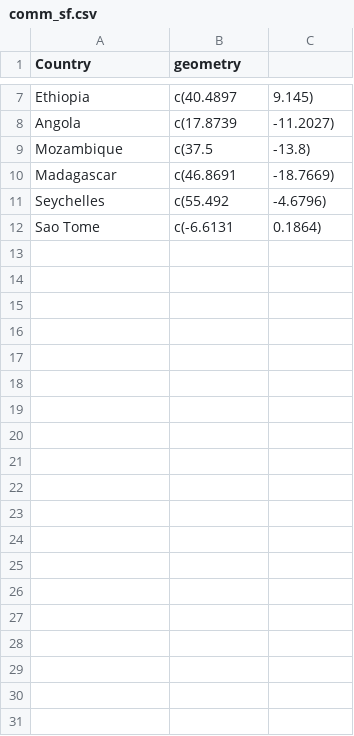
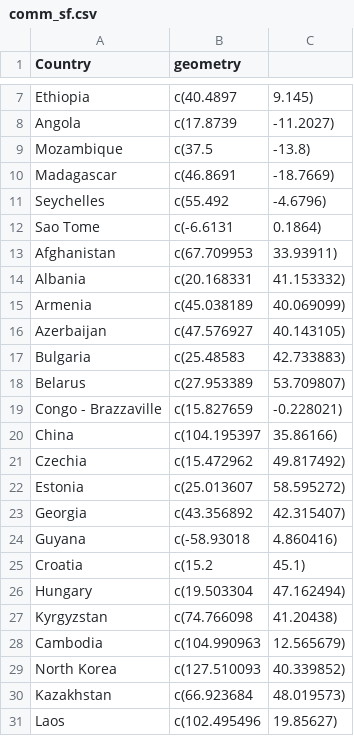
Before and after one commit to nbreznau/work_injury_atlas, a CSV file: data/comm_sf.csv, drawn as a sheet; only a part is shown, gaps mark what is left out; the diff covers the shown part only.

```diff
--- a/data/comm_sf.csv
+++ b/data/comm_sf.csv
@@ -12 +12,20 @@
 "Sao Tome",c(-6.6131, 0.1864)
+"Afghanistan",c(67.709953, 33.93911)
+"Albania",c(20.168331, 41.153332)
+"Armenia",c(45.038189, 40.069099)
+"Azerbaijan",c(47.576927, 40.143105)
+"Bulgaria",c(25.48583, 42.733883)
+"Belarus",c(27.953389, 53.709807)
+"Congo - Brazzaville",c(15.827659, -0.228021)
+"China",c(104.195397, 35.86166)
+"Czechia",c(15.472962, 49.817492)
+"Estonia",c(25.013607, 58.595272)
+"Georgia",c(43.356892, 42.315407)
+"Guyana",c(-58.93018, 4.860416)
+"Croatia",c(15.2, 45.1)
+"Hungary",c(19.503304, 47.162494)
+"Kyrgyzstan",c(74.766098, 41.20438)
+"Cambodia",c(104.990963, 12.565679)
+"North Korea",c(127.510093, 40.339852)
+"Kazakhstan",c(66.923684, 48.019573)
+"Laos",c(102.495496, 19.85627)
```
Also changed, not shown: 15 added rows elsewhere in this file, 3 other files.
